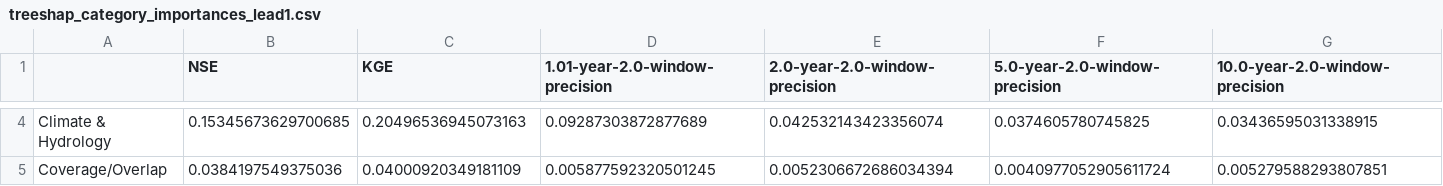
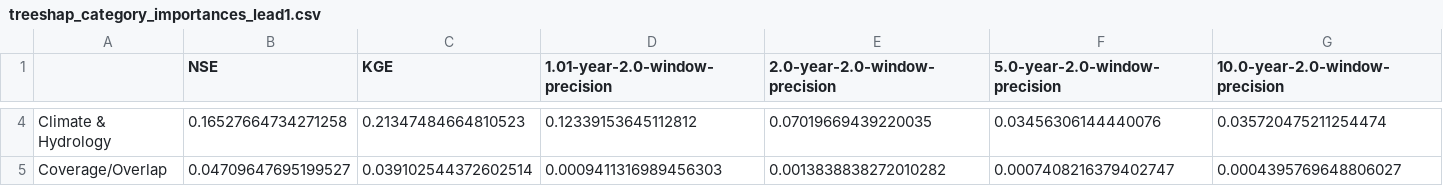
Before and after one commit to grey-nearing/geographical-bias-paper, a CSV file: science_results/statistics/treeshap_category_importances_lead1.csv, drawn as a sheet; only a part is shown, gaps mark what is left out; the diff covers the shown part only; the diff names each change by its address in the sheet, - before the commit and + after, or states it on an @@ line.

```diff
--- a/science_results/statistics/treeshap_category_importances_lead1.csv
+++ b/science_results/statistics/treeshap_category_importances_lead1.csv
-B4 (NSE): 0.15345673629700685
+B4 (NSE): 0.16527664734271258
-C4 (KGE): 0.20496536945073163
+C4 (KGE): 0.21347484664810523
-D4 (1.01-year-2.0-window-precision): 0.09287303872877689
+D4 (1.01-year-2.0-window-precision): 0.12339153645112812
-E4 (2.0-year-2.0-window-precision): 0.042532143423356074
+E4 (2.0-year-2.0-window-precision): 0.07019669439220035
-F4 (5.0-year-2.0-window-precision): 0.0374605780745825
+F4 (5.0-year-2.0-window-precision): 0.03456306144440076
-G4 (10.0-year-2.0-window-precision): 0.03436595031338915
+G4 (10.0-year-2.0-window-precision): 0.035720475211254474
-B5 (NSE): 0.0384197549375036
+B5 (NSE): 0.04709647695199527
-C5 (KGE): 0.04000920349181109
+C5 (KGE): 0.039102544372602514
-D5 (1.01-year-2.0-window-precision): 0.005877592320501245
+D5 (1.01-year-2.0-window-precision): 0.0009411316989456303
-E5 (2.0-year-2.0-window-precision): 0.0052306672686034394
+E5 (2.0-year-2.0-window-precision): 0.0013838838272010282
-F5 (5.0-year-2.0-window-precision): 0.0040977052905611724
+F5 (5.0-year-2.0-window-precision): 0.0007408216379402747
-G5 (10.0-year-2.0-window-precision): 0.005279588293807851
+G5 (10.0-year-2.0-window-precision): 0.0004395769648806027
```
Also changed, not shown: 84 edited cells elsewhere in this file, science_results/statistics/treeshap_category_importances_pct_lead1.csv, science_results/statistics/treeshap_top35_features_lead1.csv, 21 other files.
